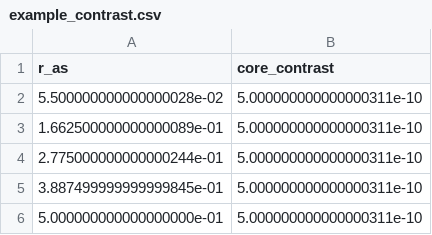
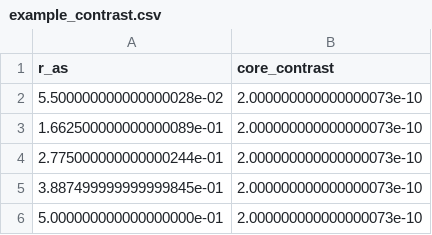
Before and after one commit to chen-pin/ebs, a CSV file: inputs/example_contrast.csv, drawn as a sheet.

```diff
--- a/inputs/example_contrast.csv
+++ b/inputs/example_contrast.csv
@@ -1,6 +1,6 @@
 r_as,core_contrast
-5.500000000000000028e-02,5.000000000000000311e-10
-1.662500000000000089e-01,5.000000000000000311e-10
-2.775000000000000244e-01,5.000000000000000311e-10
-3.887499999999999845e-01,5.000000000000000311e-10
-5.000000000000000000e-01,5.000000000000000311e-10
+5.500000000000000028e-02,2.000000000000000073e-10
+1.662500000000000089e-01,2.000000000000000073e-10
+2.775000000000000244e-01,2.000000000000000073e-10
+3.887499999999999845e-01,2.000000000000000073e-10
+5.000000000000000000e-01,2.000000000000000073e-10
```
Also changed, not shown: 2 other files.
